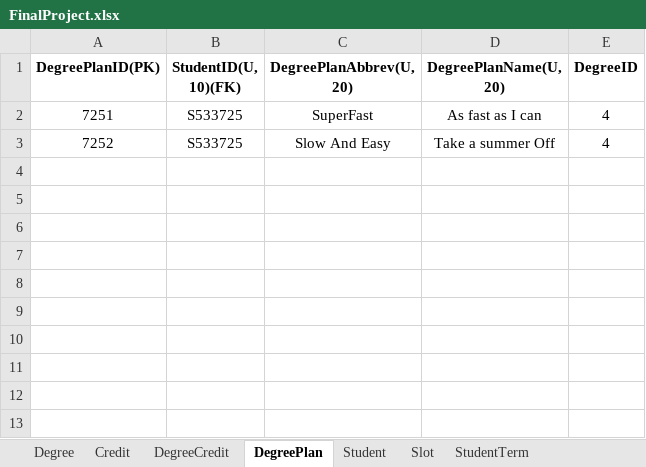
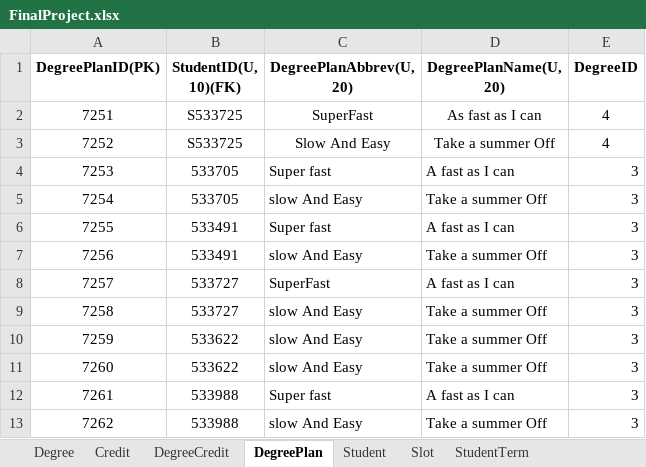
Before and after one commit to gangadhar993/DotnetProject, an Excel workbook: FinalProject.xlsx, sheet DegreePlan, drawn as a sheet; values as stored, in another font and other column widths than the file's, no borders; the diff names each change by its address in the sheet, - before the commit and + after, or states it on an @@ line.

Commit message:
Updated Degree plan

```diff
--- a/FinalProject.xlsx (sheet DegreePlan)
+++ b/FinalProject.xlsx (sheet DegreePlan)
+row 4: 7253 | 533705 | Super fast | A fast as I can | 3
+row 5: 7254 | 533705 | slow And Easy | Take a summer Off | 3
+row 6: 7255 | 533491 | Super fast | A fast as I can | 3
+row 7: 7256 | 533491 | slow And Easy | Take a summer Off | 3
+row 8: 7257 | 533727 | SuperFast | A fast as I can | 3
+row 9: 7258 | 533727 | slow And Easy | Take a summer Off | 3
+row 10: 7259 | 533622 | slow And Easy | Take a summer Off | 3
+row 11: 7260 | 533622 | slow And Easy | Take a summer Off | 3
+row 12: 7261 | 533988 | Super fast | A fast as I can | 3
+row 13: 7262 | 533988 | slow And Easy | Take a summer Off | 3
```
